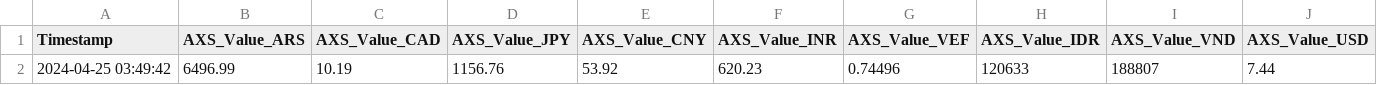
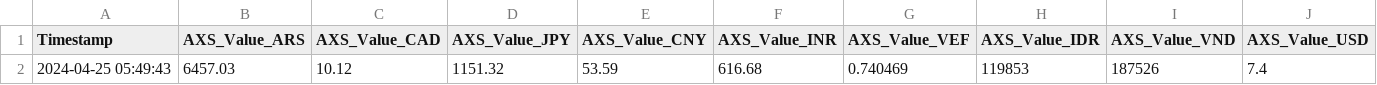
Before and after one commit to DaniMarques1/OriginAssets3, a CSV file: currency.csv, drawn as a sheet; only a part is shown; removed rows and columns are numbered as before the commit, all else as after; rows hold the shown columns only; the diff names each change by its address in the sheet, - before the commit and + after, or states it on an @@ line.

Commit message:
Update file

```diff
--- a/currency.csv
+++ b/currency.csv
-row 2: 2024-04-25 03:49:42 | 6496.99 | 10.19 | 1156.76 | 53.92 | 620.23 | 0.74496 | 120633 | 188807 | 7.44
+row 2: 2024-04-25 05:49:43 | 6457.03 | 10.12 | 1151.32 | 53.59 | 616.68 | 0.740469 | 119853 | 187526 | 7.4
```
